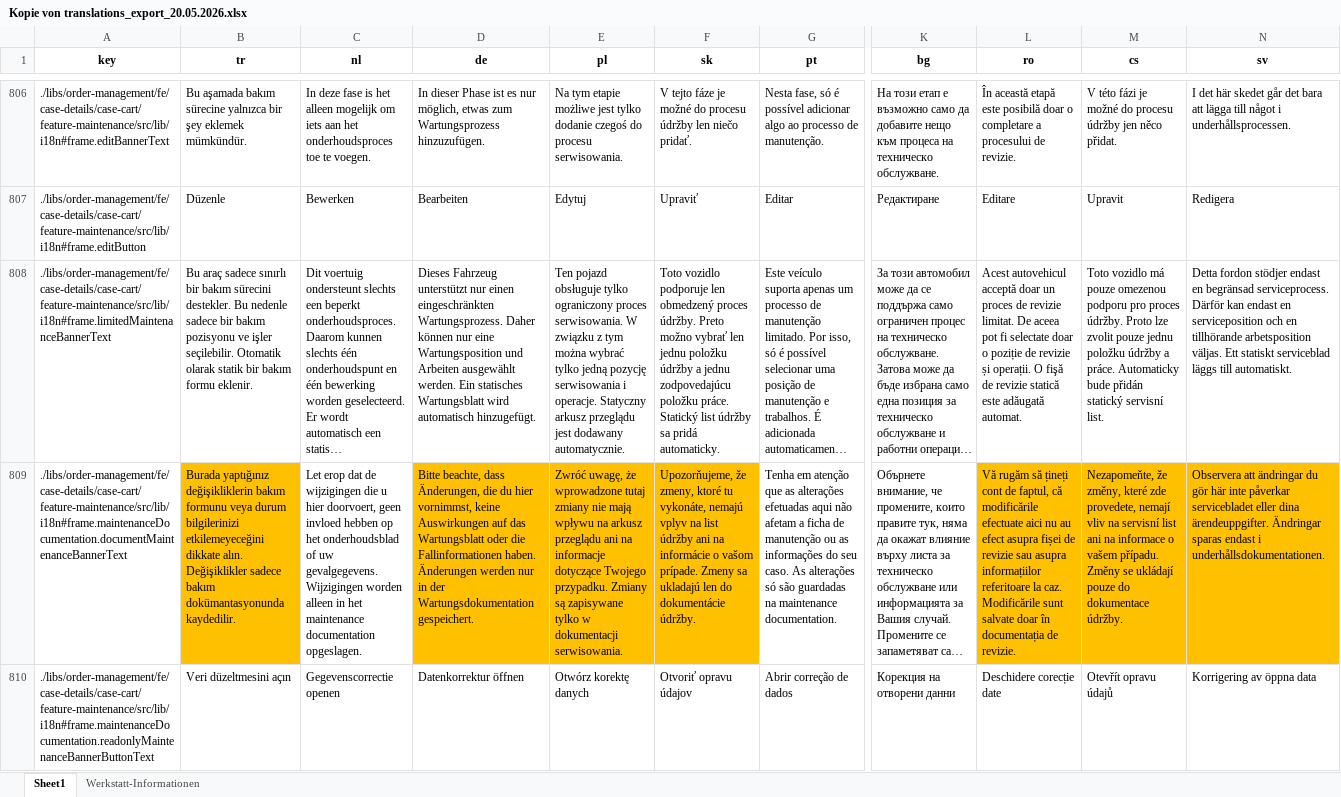
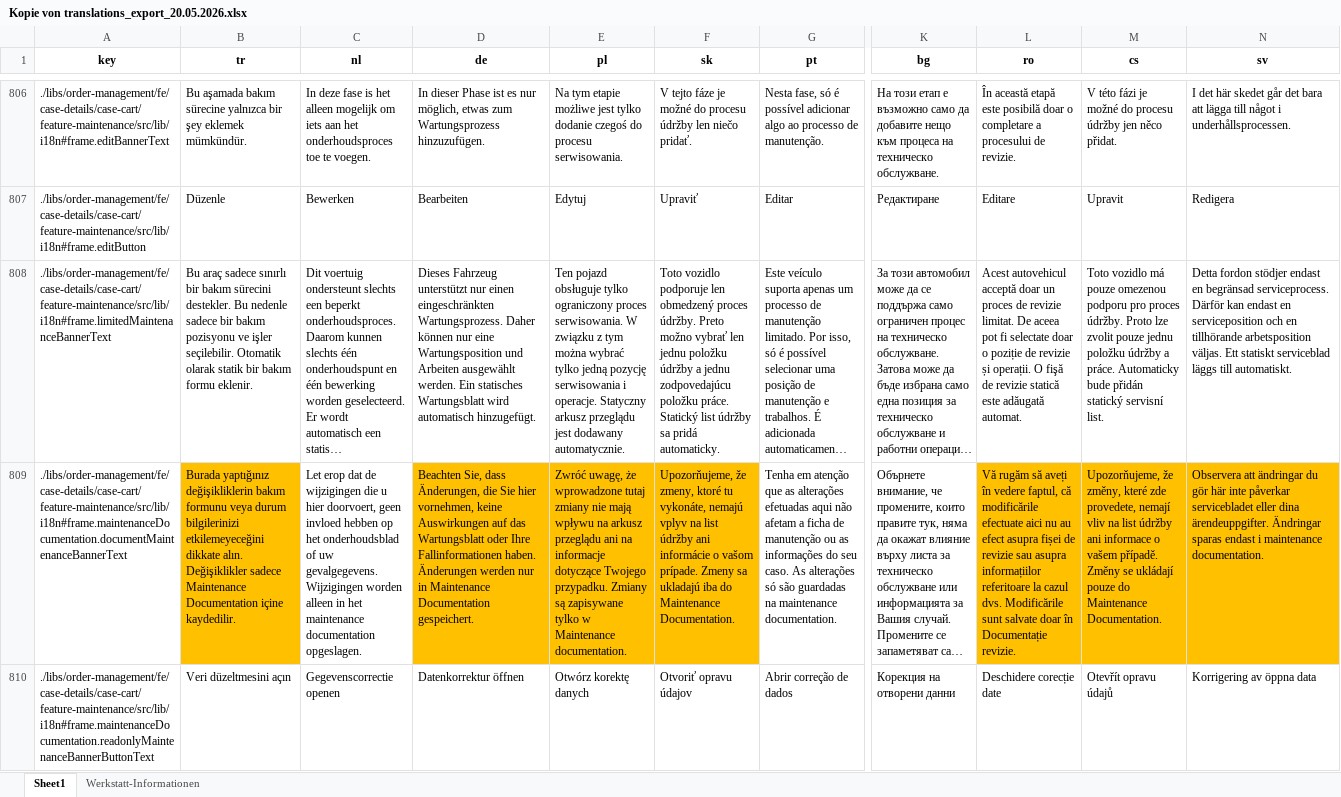
Before and after one commit to Ale-Salerno/Merging-excels, an Excel workbook: Kopie von translations_export_20.05.2026.xlsx, sheet Sheet1, drawn as a sheet; only a part is shown, gaps mark what is left out; long unchanged cells end in …; values as stored, in another font and other column widths than the file's, no borders; the diff covers the shown part only; the diff names each change by its address in the sheet, - before the commit and + after, or states it on an @@ line.

```diff
--- a/Kopie von translations_export_20.05.2026.xlsx (sheet Sheet1)
+++ b/Kopie von translations_export_20.05.2026.xlsx (sheet Sheet1)
-B809 (tr): …Değişiklikler sadece bakım dokümantasyonunda kaydedilir.
+B809 (tr): …Değişiklikler sadece Maintenance Documentation içine kaydedilir.
-D809 (de): Bitte beachte, dass Änderungen, die du hier vornimmst, keine Auswirkungen auf das Wartungsblatt oder die Fallinformationen haben. Änderungen werden nur in der Wartungsdokumentation gespeichert.
+D809 (de): Beachten Sie, dass Änderungen, die Sie hier vornehmen, keine Auswirkungen auf das Wartungsblatt oder Ihre Fallinformationen haben. Änderungen werden nur in Maintenance Documentation gespeichert.
-E809 (pl): …tylko w dokumentacji serwisowania.
+E809 (pl): …tylko w Maintenance documentation.
-F809 (sk): …údržby ani na informácie o vašom prípade. Zmeny sa ukladajú len do dokumentácie údržby.
+F809 (sk): …údržby ani informácie o vašom prípade. Zmeny sa ukladajú iba do Maintenance Documentation.
-L809 (ro): …rugăm să țineți cont de faptul, că modificările efectuate aici nu au efect asupra fișei de revizie sau asupra informațiilor referitoare la caz. Modificările sunt salvate doar în documentația de revizie.
+L809 (ro): …rugăm să aveți în vedere faptul, că modificările efectuate aici nu au efect asupra fișei de revizie sau asupra informațiilor referitoare la cazul dvs. Modificările sunt salvate doar în Documentație revizie.
-M809 (cs): Nezapomeňte, že změny, které zde provedete, nemají vliv na servisní list ani na informace o vašem případu. Změny se ukládají pouze do dokumentace údržby.
+M809 (cs): Upozorňujeme, že změny, které zde provedete, nemají vliv na list údržby ani informace o vašem případě. Změny se ukládají pouze do Maintenance Documentation.
-N809 (sv): …endast i underhållsdokumentationen.
+N809 (sv): …endast i maintenance documentation.
```
Also changed, not shown: 56 edited cells elsewhere in this sheet.
